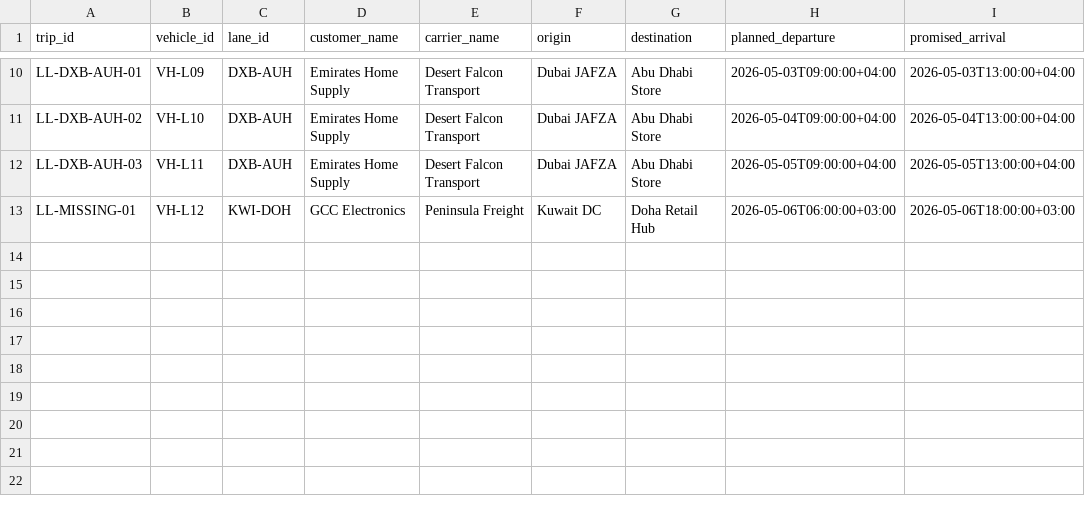
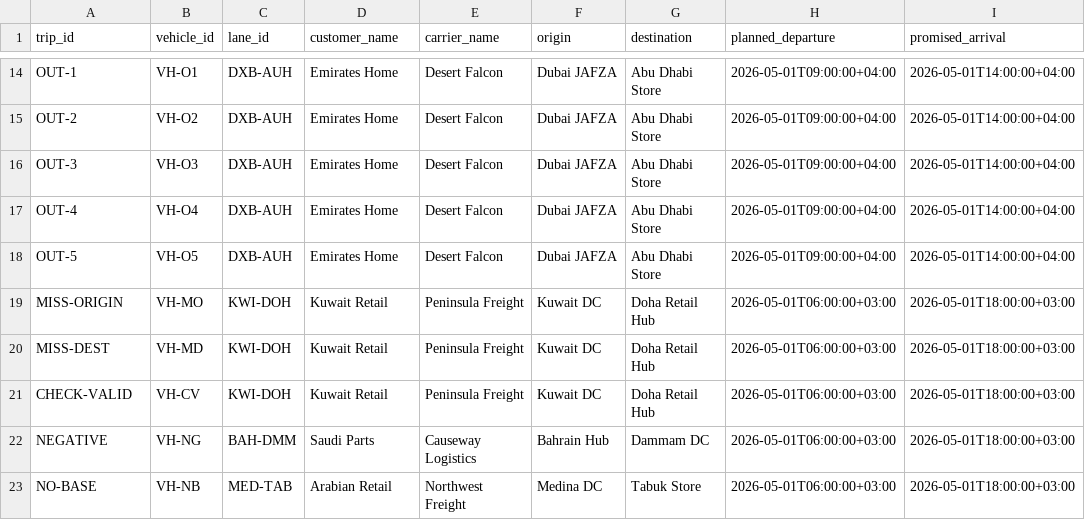
Before and after one commit to 89nisham/transport-control-tower-lab, a CSV file: lane_lab/demo_data/historical_trips.csv, drawn as a sheet; only a part is shown, gaps mark what is left out; addresses are those after the commit; the diff covers the shown part only; the diff names each change by its address in the sheet, - before the commit and + after, or states it on an @@ line.

```diff
--- a/lane_lab/demo_data/historical_trips.csv
+++ b/lane_lab/demo_data/historical_trips.csv
-A14 (trip_id): LL-DXB-AUH-01
+A14 (trip_id): OUT-1
-B14 (vehicle_id): VH-L09
+B14 (vehicle_id): VH-O1
-D14:D16 (customer_name): Emirates Home Supply
+D14:D16 (customer_name): Emirates Home
-E14:E16 (carrier_name): Desert Falcon Transport
+E14:E16 (carrier_name): Desert Falcon
-H14 (planned_departure): 2026-05-03T09:00:00+04:00
+H14 (planned_departure): 2026-05-01T09:00:00+04:00
-I14 (promised_arrival): 2026-05-03T13:00:00+04:00
+I14 (promised_arrival): 2026-05-01T14:00:00+04:00
-A15 (trip_id): LL-DXB-AUH-02
+A15 (trip_id): OUT-2
-B15 (vehicle_id): VH-L10
+B15 (vehicle_id): VH-O2
-H15 (planned_departure): 2026-05-04T09:00:00+04:00
+H15 (planned_departure): 2026-05-01T09:00:00+04:00
-I15 (promised_arrival): 2026-05-04T13:00:00+04:00
+I15 (promised_arrival): 2026-05-01T14:00:00+04:00
-A16 (trip_id): LL-DXB-AUH-03
+A16 (trip_id): OUT-3
-B16 (vehicle_id): VH-L11
+B16 (vehicle_id): VH-O3
-H16 (planned_departure): 2026-05-05T09:00:00+04:00
+H16 (planned_departure): 2026-05-01T09:00:00+04:00
-I16 (promised_arrival): 2026-05-05T13:00:00+04:00
+I16 (promised_arrival): 2026-05-01T14:00:00+04:00
+row 17: OUT-4 | VH-O4 | DXB-AUH | Emirates Home | Desert Falcon | Dubai JAFZA | Abu Dhabi Store | 2026-05-01T09:00:00+04:00 | 2026-05-01T14:00:00+04:00
+row 18: OUT-5 | VH-O5 | DXB-AUH | Emirates Home | Desert Falcon | Dubai JAFZA | Abu Dhabi Store | 2026-05-01T09:00:00+04:00 | 2026-05-01T14:00:00+04:00
-A19 (trip_id): LL-MISSING-01
+A19 (trip_id): MISS-ORIGIN
-B19 (vehicle_id): VH-L12
+B19 (vehicle_id): VH-MO
-D19 (customer_name): GCC Electronics
+D19 (customer_name): Kuwait Retail
-H19 (planned_departure): 2026-05-06T06:00:00+03:00
+H19 (planned_departure): 2026-05-01T06:00:00+03:00
-I19 (promised_arrival): 2026-05-06T18:00:00+03:00
+I19 (promised_arrival): 2026-05-01T18:00:00+03:00
+row 20: MISS-DEST | VH-MD | KWI-DOH | Kuwait Retail | Peninsula Freight | Kuwait DC | Doha Retail Hub | 2026-05-01T06:00:00+03:00 | 2026-05-01T18:00:00+03:00
+row 21: CHECK-VALID | VH-CV | KWI-DOH | Kuwait Retail | Peninsula Freight | Kuwait DC | Doha Retail Hub | 2026-05-01T06:00:00+03:00 | 2026-05-01T18:00:00+03:00
+row 22: NEGATIVE | VH-NG | BAH-DMM | Saudi Parts | Causeway Logistics | Bahrain Hub | Dammam DC | 2026-05-01T06:00:00+03:00 | 2026-05-01T18:00:00+03:00
+row 23: NO-BASE | VH-NB | MED-TAB | Arabian Retail | Northwest Freight | Medina DC | Tabuk Store | 2026-05-01T06:00:00+03:00 | 2026-05-01T18:00:00+03:00
```
Also changed, not shown: 5 added rows, 1 removed row and 32 edited cells elsewhere in this file, lane_lab/demo_data/historical_visit_events.csv, 8 other files.
